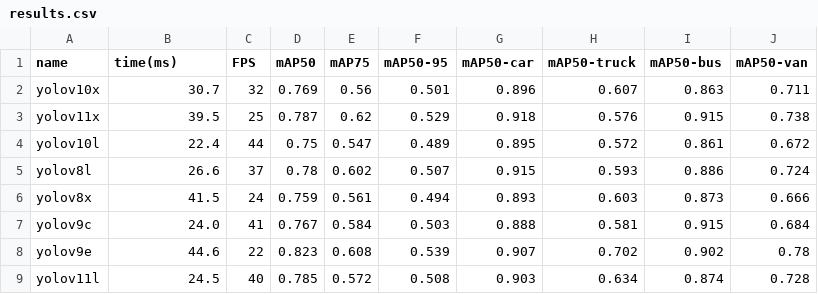
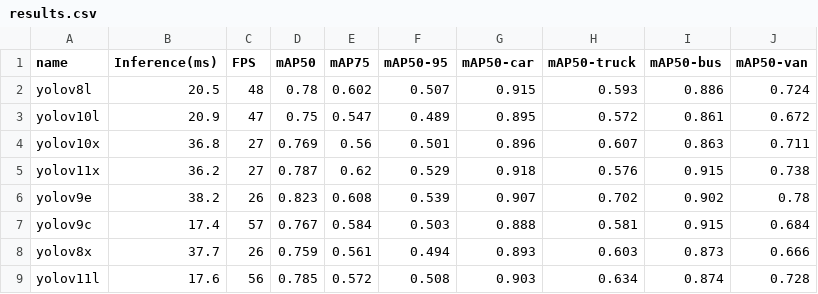
Before and after one commit to haminhtien99/YoloSeries-Tracking, a CSV file: detector/val_results/val-uavdt/train-visdrone2uavdt/results.csv, drawn as a sheet.

```diff
--- a/detector/val_results/val-uavdt/train-visdrone2uavdt/results.csv
+++ b/detector/val_results/val-uavdt/train-visdrone2uavdt/results.csv
@@ -1,9 +1,9 @@
-name,time(ms),FPS,mAP50,mAP75,mAP50-95,mAP50-car,mAP50-truck,mAP50-bus,mAP50-van
-yolov10x,30.7,32,0.769,0.56,0.501,0.896,0.607,0.863,0.711
-yolov11x,39.5,25,0.787,0.62,0.529,0.918,0.576,0.915,0.738
-yolov10l,22.4,44,0.75,0.547,0.489,0.895,0.572,0.861,0.672
-yolov8l,26.6,37,0.78,0.602,0.507,0.915,0.593,0.886,0.724
-yolov8x,41.5,24,0.759,0.561,0.494,0.893,0.603,0.873,0.666
-yolov9c,24.0,41,0.767,0.584,0.503,0.888,0.581,0.915,0.684
-yolov9e,44.6,22,0.823,0.608,0.539,0.907,0.702,0.902,0.78
-yolov11l,24.5,40,0.785,0.572,0.508,0.903,0.634,0.874,0.728
+name,Inference(ms),FPS,mAP50,mAP75,mAP50-95,mAP50-car,mAP50-truck,mAP50-bus,mAP50-van
+yolov8l,20.5,48,0.78,0.602,0.507,0.915,0.593,0.886,0.724
+yolov10l,20.9,47,0.75,0.547,0.489,0.895,0.572,0.861,0.672
+yolov10x,36.8,27,0.769,0.56,0.501,0.896,0.607,0.863,0.711
+yolov11x,36.2,27,0.787,0.62,0.529,0.918,0.576,0.915,0.738
+yolov9e,38.2,26,0.823,0.608,0.539,0.907,0.702,0.902,0.78
+yolov9c,17.4,57,0.767,0.584,0.503,0.888,0.581,0.915,0.684
+yolov8x,37.7,26,0.759,0.561,0.494,0.893,0.603,0.873,0.666
+yolov11l,17.6,56,0.785,0.572,0.508,0.903,0.634,0.874,0.728
```
Also changed, not shown: detector/val_results/val-uavdt/train-uavdt/results.csv, detector/val_results/val-uavdt/train-visdrone/results.csv, 3 other files.
